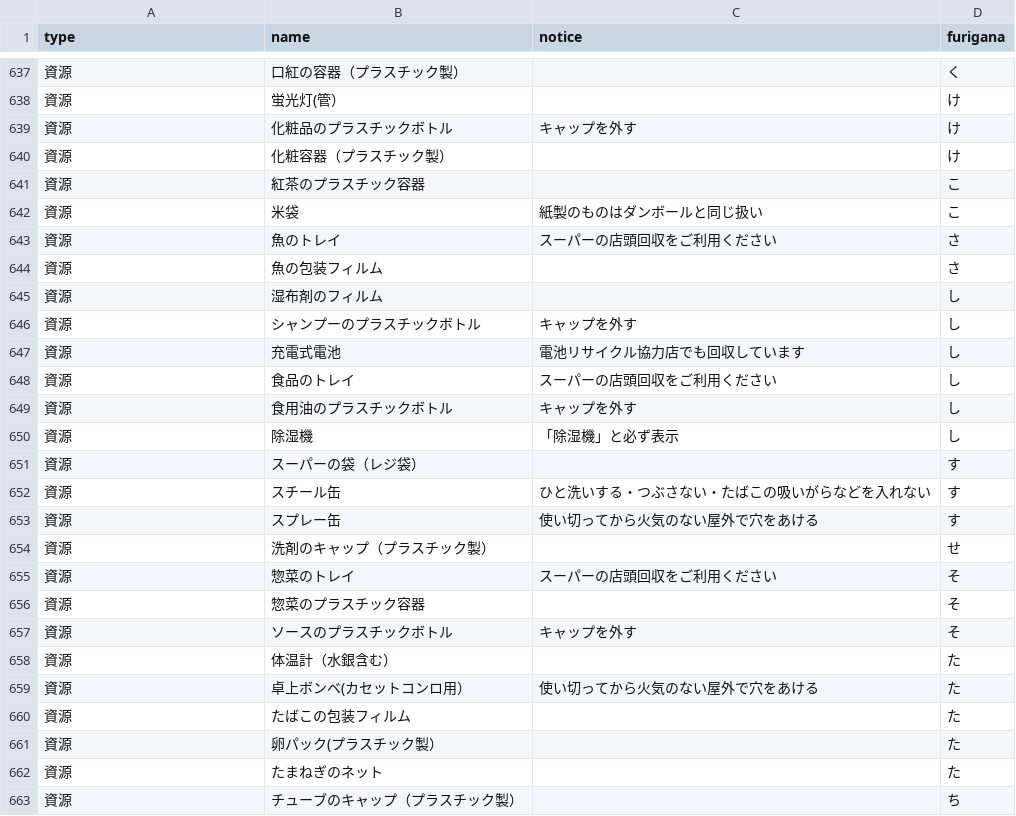
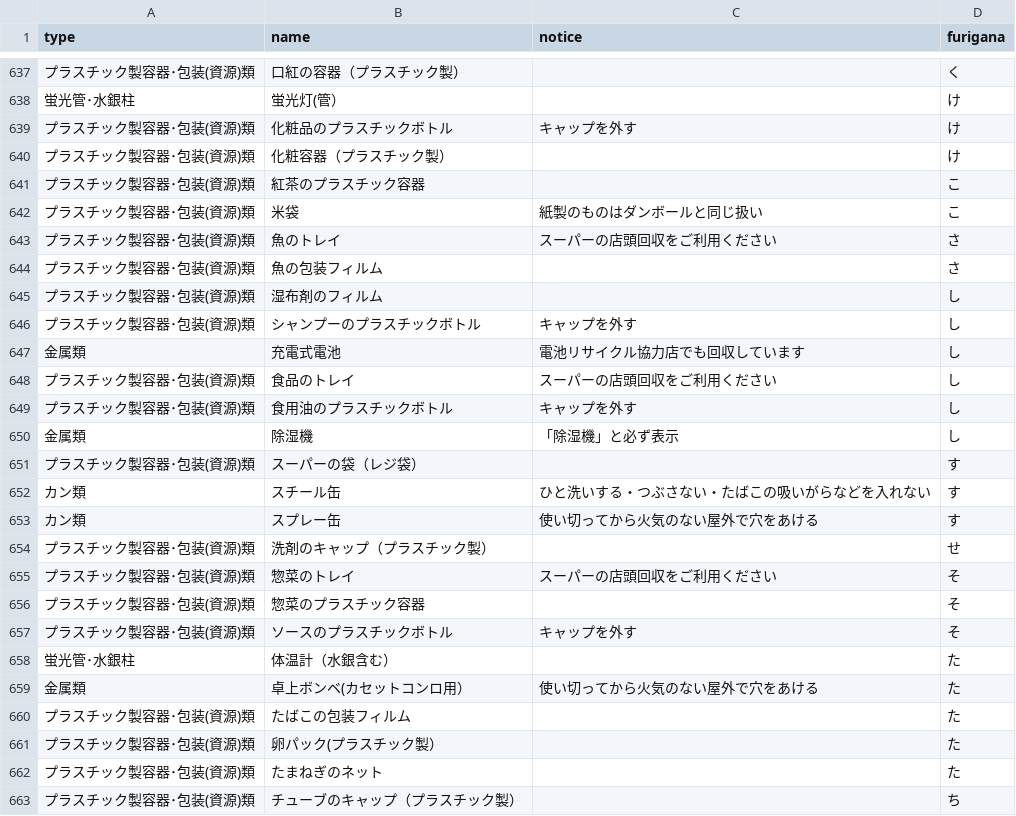
Before and after one commit to takushikun/5374, a CSV file: data/target.csv, drawn as a sheet; only a part is shown, gaps mark what is left out; the diff covers the shown part only.

```diff
--- a/data/target.csv
+++ b/data/target.csv
@@ -637,27 +637,27 @@ type,name,notice,furigana
-資源,口紅の容器（プラスチック製）,,く
-資源,蛍光灯(管）,,け
-資源,化粧品のプラスチックボトル,キャップを外す,け
-資源,化粧容器（プラスチック製）,,け
-資源,紅茶のプラスチック容器,,こ
-資源,米袋,紙製のものはダンボールと同じ扱い,こ
-資源,魚のトレイ,スーパーの店頭回収をご利用ください,さ
-資源,魚の包装フィルム,,さ
-資源,湿布剤のフィルム,,し
-資源,シャンプーのプラスチックボトル,キャップを外す,し
-資源,充電式電池,電池リサイクル協力店でも回収しています,し
-資源,食品のトレイ,スーパーの店頭回収をご利用ください,し
-資源,食用油のプラスチックボトル,キャップを外す　　,し
-資源,除湿機,「除湿機」と必ず表示,し
-資源,スーパーの袋（レジ袋）,,す
-資源,スチール缶,ひと洗いする・つぶさない・たばこの吸いがらなどを入れない,す
-資源,スプレー缶,使い切ってから火気のない屋外で穴をあける,す
-資源,洗剤のキャップ（プラスチック製）,,せ
-資源,惣菜のトレイ,スーパーの店頭回収をご利用ください,そ
-資源,惣菜のプラスチック容器,,そ
-資源,ソースのプラスチックボトル,キャップを外す,そ
-資源,体温計（水銀含む）,,た
-資源,卓上ボンベ(カセットコンロ用）,使い切ってから火気のない屋外で穴をあける,た
-資源,たばこの包装フィルム,,た
-資源,卵パック(プラスチック製）,,た
-資源,たまねぎのネット,,た
-資源,チューブのキャップ（プラスチック製）,,ち
+プラスチック製容器･包装(資源)類,口紅の容器（プラスチック製）,,く
+蛍光管･水銀柱,蛍光灯(管）,,け
+プラスチック製容器･包装(資源)類,化粧品のプラスチックボトル,キャップを外す,け
+プラスチック製容器･包装(資源)類,化粧容器（プラスチック製）,,け
+プラスチック製容器･包装(資源)類,紅茶のプラスチック容器,,こ
+プラスチック製容器･包装(資源)類,米袋,紙製のものはダンボールと同じ扱い,こ
+プラスチック製容器･包装(資源)類,魚のトレイ,スーパーの店頭回収をご利用ください,さ
+プラスチック製容器･包装(資源)類,魚の包装フィルム,,さ
+プラスチック製容器･包装(資源)類,湿布剤のフィルム,,し
+プラスチック製容器･包装(資源)類,シャンプーのプラスチックボトル,キャップを外す,し
+金属類,充電式電池,電池リサイクル協力店でも回収しています,し
+プラスチック製容器･包装(資源)類,食品のトレイ,スーパーの店頭回収をご利用ください,し
+プラスチック製容器･包装(資源)類,食用油のプラスチックボトル,キャップを外す　　,し
+金属類,除湿機,「除湿機」と必ず表示,し
+プラスチック製容器･包装(資源)類,スーパーの袋（レジ袋）,,す
+カン類,スチール缶,ひと洗いする・つぶさない・たばこの吸いがらなどを入れない,す
+カン類,スプレー缶,使い切ってから火気のない屋外で穴をあける,す
+プラスチック製容器･包装(資源)類,洗剤のキャップ（プラスチック製）,,せ
+プラスチック製容器･包装(資源)類,惣菜のトレイ,スーパーの店頭回収をご利用ください,そ
+プラスチック製容器･包装(資源)類,惣菜のプラスチック容器,,そ
+プラスチック製容器･包装(資源)類,ソースのプラスチックボトル,キャップを外す,そ
+蛍光管･水銀柱,体温計（水銀含む）,,た
+金属類,卓上ボンベ(カセットコンロ用）,使い切ってから火気のない屋外で穴をあける,た
+プラスチック製容器･包装(資源)類,たばこの包装フィルム,,た
+プラスチック製容器･包装(資源)類,卵パック(プラスチック製）,,た
+プラスチック製容器･包装(資源)類,たまねぎのネット,,た
+プラスチック製容器･包装(資源)類,チューブのキャップ（プラスチック製）,,ち
```
Also changed, not shown: 1 added row and 65 edited cells elsewhere in this file.
